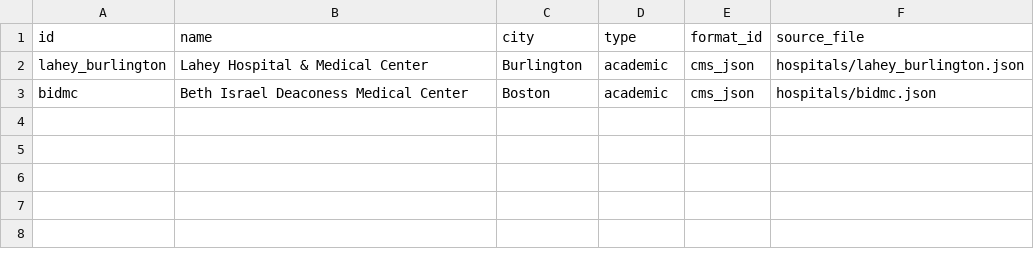
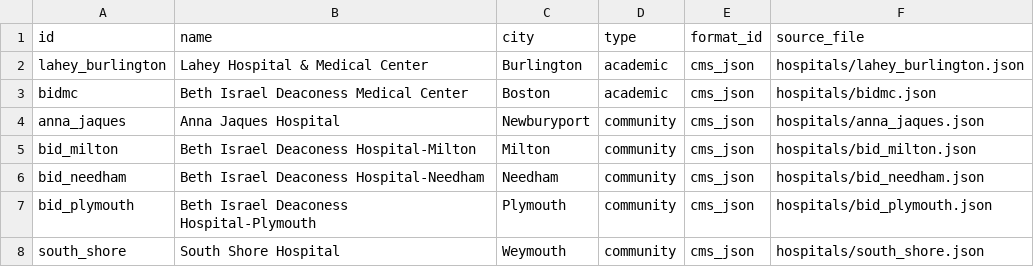
Before and after one commit to NnadubemG/FairBill-MA-Hackachusetts-UML, a CSV file: data/hospitals_input.csv, drawn as a sheet; the diff names each change by its address in the sheet, - before the commit and + after, or states it on an @@ line.

Commit message:
data: real Medicare (PFS, MA locality fixed), MUE quantity limits, 7 hospitals

```diff
--- a/data/hospitals_input.csv
+++ b/data/hospitals_input.csv
+row 4: anna_jaques | Anna Jaques Hospital | Newburyport | community | cms_json | hospitals/anna_jaques.json
+row 5: bid_milton | Beth Israel Deaconess Hospital-Milton | Milton | community | cms_json | hospitals/bid_milton.json
+row 6: bid_needham | Beth Israel Deaconess Hospital-Needham | Needham | community | cms_json | hospitals/bid_needham.json
+row 7: bid_plymouth | Beth Israel Deaconess Hospital-Plymouth | Plymouth | community | cms_json | hospitals/bid_plymouth.json
+row 8: south_shore | South Shore Hospital | Weymouth | community | cms_json | hospitals/south_shore.json
```
Also changed, not shown: data/procedure_list.csv, 14 other files.
